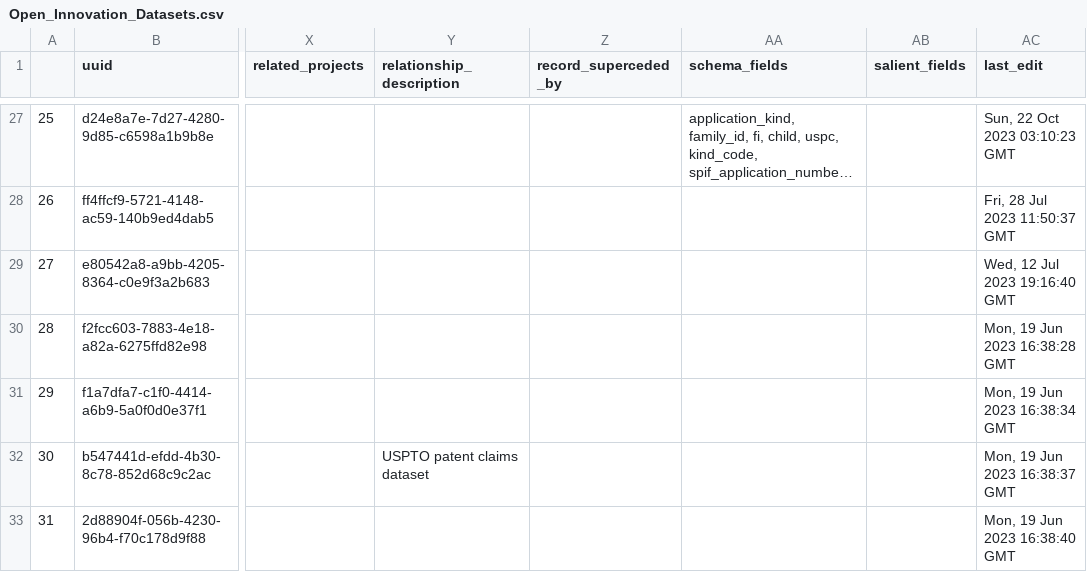
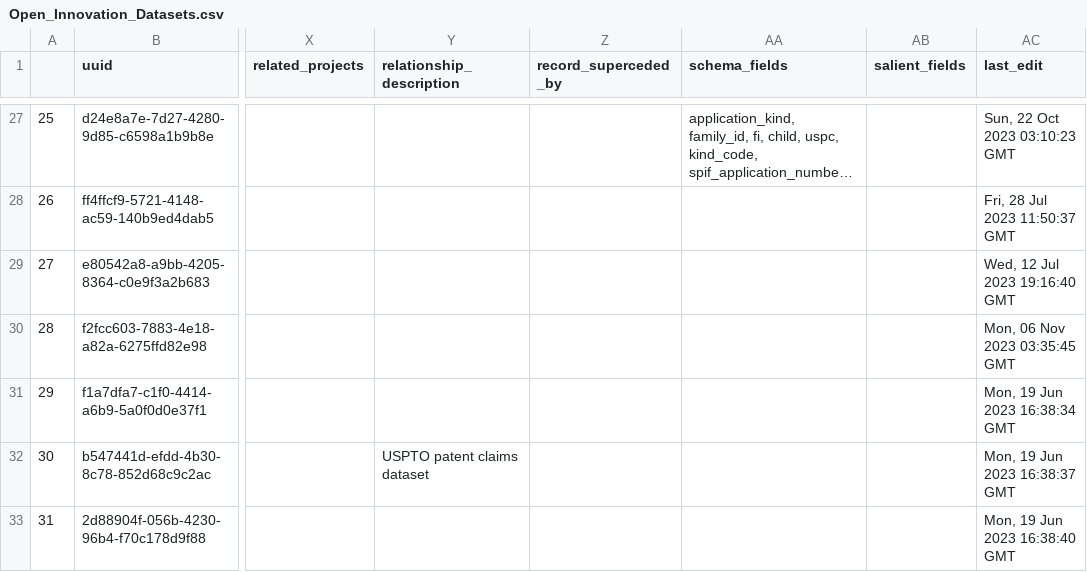
Before and after one commit to Innovation-Information-Initiative/Open-Innovation-Dataset-Index, a CSV file: index_archive/Open_Innovation_Datasets.csv, drawn as a sheet; only a part is shown, gaps mark what is left out; long unchanged cells end in …; the diff names each change by its address in the sheet, - before the commit and + after, or states it on an @@ line.

```diff
--- a/index_archive/Open_Innovation_Datasets.csv
+++ b/index_archive/Open_Innovation_Datasets.csv
-AC30 (last_edit): Mon, 19 Jun 2023 16:38:28 GMT
+AC30 (last_edit): Mon, 06 Nov 2023 03:35:45 GMT
```
Also changed, not shown: 1 other file.
